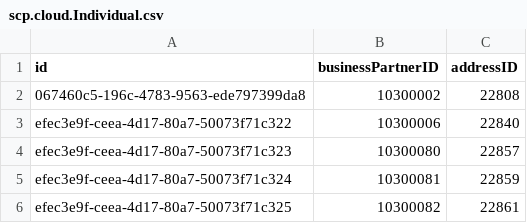
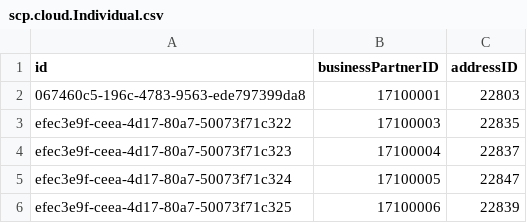
Before and after one commit to SAP-archive/teched2020-IIS360, a CSV file: db/data/scp.cloud.Individual.csv, drawn as a sheet.

```diff
--- a/db/data/scp.cloud.Individual.csv
+++ b/db/data/scp.cloud.Individual.csv
@@ -1,6 +1,6 @@
 id;businessPartnerID;addressID
-067460c5-196c-4783-9563-ede797399da8;10300002;22808
-efec3e9f-ceea-4d17-80a7-50073f71c322;10300006;22840
-efec3e9f-ceea-4d17-80a7-50073f71c323;10300080;22857
-efec3e9f-ceea-4d17-80a7-50073f71c324;10300081;22859
-efec3e9f-ceea-4d17-80a7-50073f71c325;10300082;22861
+067460c5-196c-4783-9563-ede797399da8;17100001;22803
+efec3e9f-ceea-4d17-80a7-50073f71c322;17100003;22835
+efec3e9f-ceea-4d17-80a7-50073f71c323;17100004;22837
+efec3e9f-ceea-4d17-80a7-50073f71c324;17100005;22847
+efec3e9f-ceea-4d17-80a7-50073f71c325;17100006;22839
```
Also changed, not shown: db/data/API_BUSINESS_PARTNER-A_BusinessPartnerAddress.csv, 25 other files.
